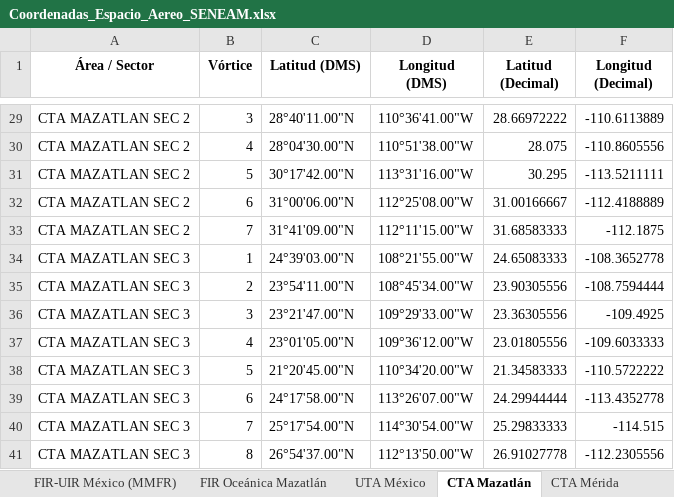
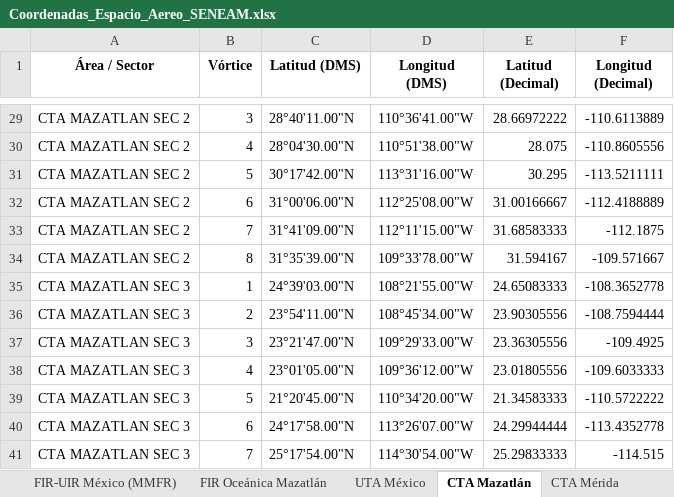
Before and after one commit to horacas-rgb/seneam-space-ops, an Excel workbook: Coordenadas_Espacio_Aereo_SENEAM.xlsx, sheet CTA Mazatlán, drawn as a sheet; only a part is shown, gaps mark what is left out; the shorter side is filled out with more unchanged rows; values as stored, in another font and other column widths than the file's, no borders; the diff names each change by its address in the sheet, - before the commit and + after, or states it on an @@ line.

Commit message:
Add files via upload
Update MMID ACC 9 Nov 2026

```diff
--- a/Coordenadas_Espacio_Aereo_SENEAM.xlsx (sheet CTA Mazatlán)
+++ b/Coordenadas_Espacio_Aereo_SENEAM.xlsx (sheet CTA Mazatlán)
+row 34: CTA MAZATLAN SEC 2 | 8 | 31°35'39.00"N | 109°33'78.00"W | 31.594167 | -109.571667
```
